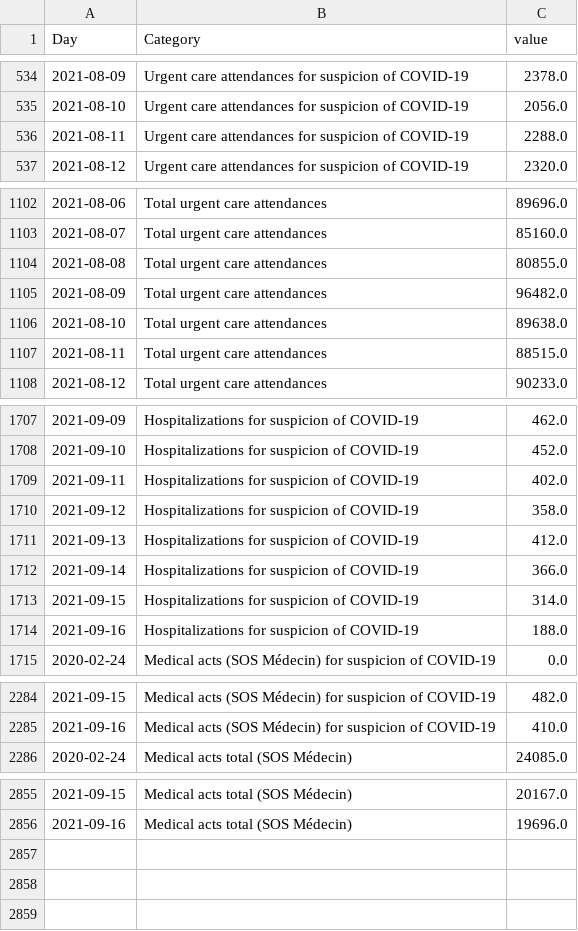
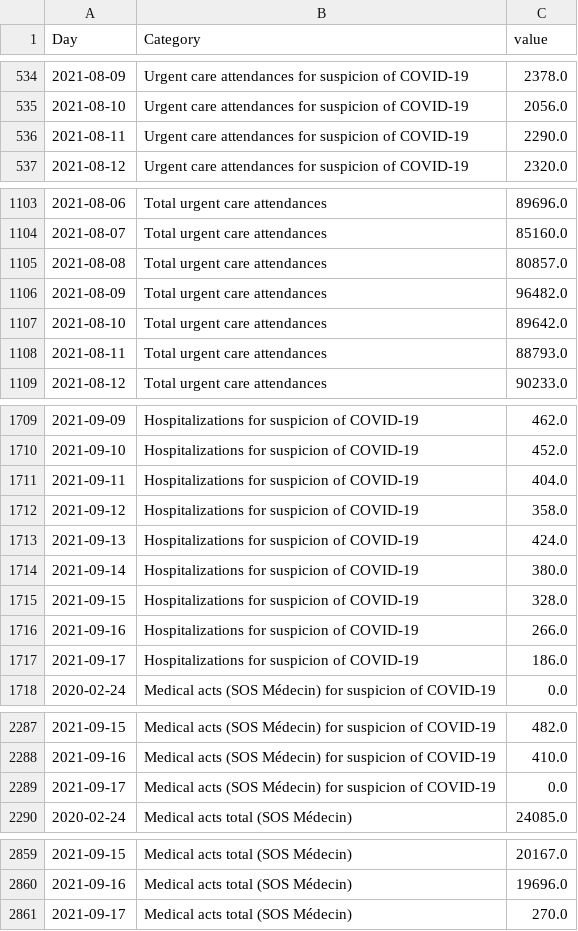
Before and after one commit to louisdecharson/covid-19, a CSV file: sursaud_corona.csv, drawn as a sheet; only a part is shown, gaps mark what is left out; the diff covers the shown part only.

Commit message:
AUTO - Add data.gouv.fr COVID data from SOS Medecins - 2021-09-19 01h10m

```diff
--- a/sursaud_corona.csv
+++ b/sursaud_corona.csv
@@ -535,3 +535,3 @@ Day,Category,value
 2021-08-10,Urgent care attendances for suspicion of COVID-19,2056.0
-2021-08-11,Urgent care attendances for suspicion of COVID-19,2288.0
+2021-08-11,Urgent care attendances for suspicion of COVID-19,2290.0
 2021-08-12,Urgent care attendances for suspicion of COVID-19,2320.0
@@ -1103,6 +1104,6 @@ Day,Category,value
 2021-08-07,Total urgent care attendances,85160.0
-2021-08-08,Total urgent care attendances,80855.0
+2021-08-08,Total urgent care attendances,80857.0
 2021-08-09,Total urgent care attendances,96482.0
-2021-08-10,Total urgent care attendances,89638.0
-2021-08-11,Total urgent care attendances,88515.0
+2021-08-10,Total urgent care attendances,89642.0
+2021-08-11,Total urgent care attendances,88793.0
 2021-08-12,Total urgent care attendances,90233.0
@@ -1708,8 +1710,9 @@ Day,Category,value
 2021-09-10,Hospitalizations for suspicion of COVID-19,452.0
-2021-09-11,Hospitalizations for suspicion of COVID-19,402.0
+2021-09-11,Hospitalizations for suspicion of COVID-19,404.0
 2021-09-12,Hospitalizations for suspicion of COVID-19,358.0
-2021-09-13,Hospitalizations for suspicion of COVID-19,412.0
-2021-09-14,Hospitalizations for suspicion of COVID-19,366.0
-2021-09-15,Hospitalizations for suspicion of COVID-19,314.0
-2021-09-16,Hospitalizations for suspicion of COVID-19,188.0
+2021-09-13,Hospitalizations for suspicion of COVID-19,424.0
+2021-09-14,Hospitalizations for suspicion of COVID-19,380.0
+2021-09-15,Hospitalizations for suspicion of COVID-19,328.0
+2021-09-16,Hospitalizations for suspicion of COVID-19,266.0
+2021-09-17,Hospitalizations for suspicion of COVID-19,186.0
 2020-02-24,Medical acts (SOS Médecin) for suspicion of COVID-19,0.0
@@ -2285,2 +2288,3 @@ Day,Category,value
 2021-09-16,Medical acts (SOS Médecin) for suspicion of COVID-19,410.0
+2021-09-17,Medical acts (SOS Médecin) for suspicion of COVID-19,0.0
 2020-02-24,Medical acts total (SOS Médecin),24085.0
@@ -2856 +2860,2 @@ Day,Category,value
 2021-09-16,Medical acts total (SOS Médecin),19696.0
+2021-09-17,Medical acts total (SOS Médecin),270.0
```
Also changed, not shown: 2 added rows and 21 edited cells elsewhere in this file, 1 other file.
